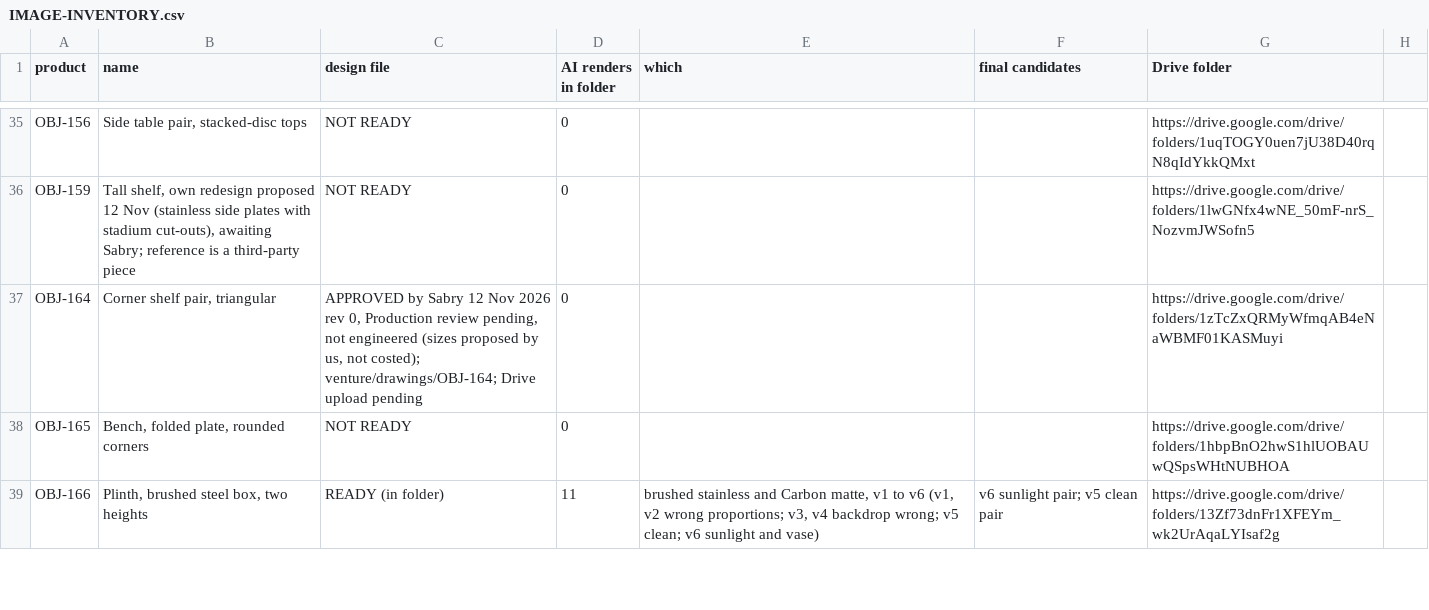
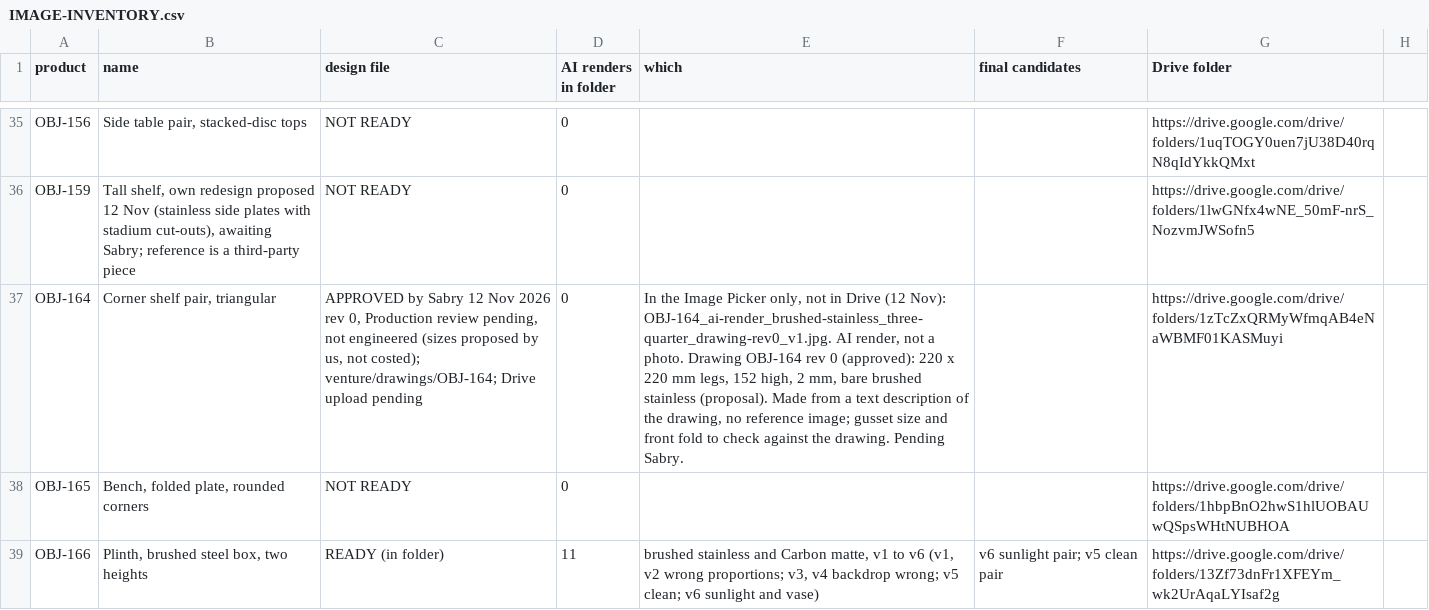
Before and after one commit to amrsabry303/OBJEKT, a CSV file: plan/IMAGE-INVENTORY.csv, drawn as a sheet; only a part is shown, gaps mark what is left out; the diff names each change by its address in the sheet, - before the commit and + after, or states it on an @@ line.

```diff
--- a/plan/IMAGE-INVENTORY.csv
+++ b/plan/IMAGE-INVENTORY.csv
-E37 (which): (empty)
+E37 (which): In the Image Picker only, not in Drive (12 Nov): OBJ-164_ai-render_brushed-stainless_three-quarter_drawing-rev0_v1.jpg. AI render, not a photo. Drawing OBJ-164 rev 0 (approved): 220 x 220 mm legs, 152 high, 2 mm, bare brushed stainless (proposal). Made from a text description of the drawing, no reference image; gusset size and front fold to check against the drawing. Pending Sabry.
```
Also changed, not shown: 2 other files.
